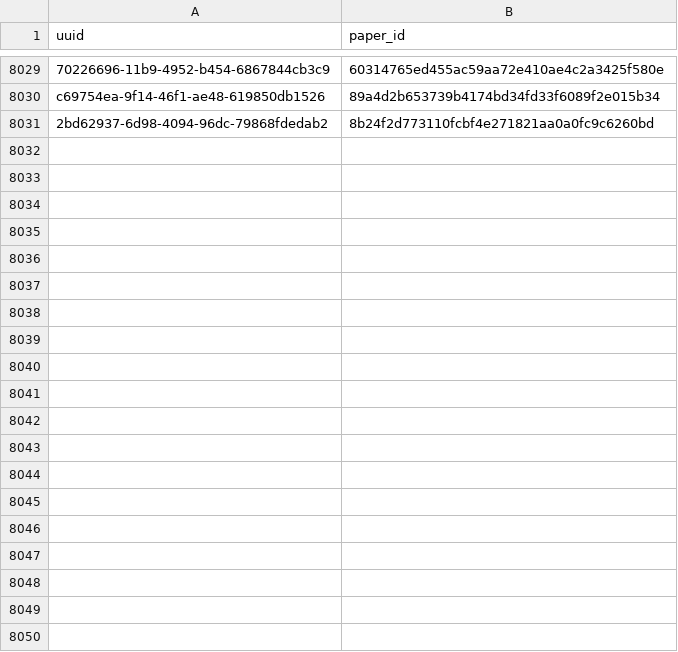
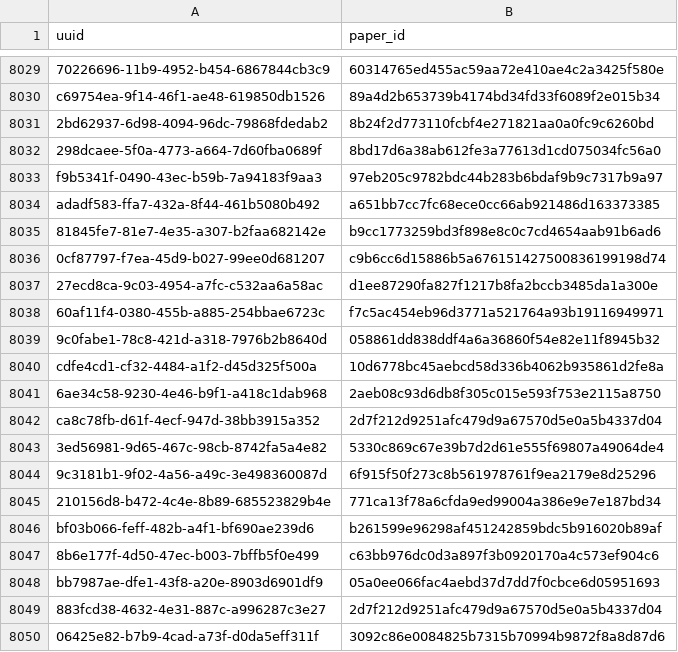
Before and after one commit to dev-SR/research-paper-downloader-pdf, a CSV file: data/info/done.csv, drawn as a sheet; only a part is shown, gaps mark what is left out; the diff covers the shown part only; the diff names each change by its address in the sheet, - before the commit and + after, or states it on an @@ line.

Commit message:
2252 papers downloaded

```diff
--- a/data/info/done.csv
+++ b/data/info/done.csv
+row 8032: 298dcaee-5f0a-4773-a664-7d60fba0689f | 8bd17d6a38ab612fe3a77613d1cd075034fc56a0
+row 8033: f9b5341f-0490-43ec-b59b-7a94183f9aa3 | 97eb205c9782bdc44b283b6bdaf9b9c7317b9a97
+row 8034: adadf583-ffa7-432a-8f44-461b5080b492 | a651bb7cc7fc68ece0cc66ab921486d163373385
+row 8035: 81845fe7-81e7-4e35-a307-b2faa682142e | b9cc1773259bd3f898e8c0c7cd4654aab91b6ad6
+row 8036: 0cf87797-f7ea-45d9-b027-99ee0d681207 | c9b6cc6d15886b5a676151427500836199198d74
+row 8037: 27ecd8ca-9c03-4954-a7fc-c532aa6a58ac | d1ee87290fa827f1217b8fa2bccb3485da1a300e
+row 8038: 60af11f4-0380-455b-a885-254bbae6723c | f7c5ac454eb96d3771a521764a93b19116949971
+row 8039: 9c0fabe1-78c8-421d-a318-7976b2b8640d | 058861dd838ddf4a6a36860f54e82e11f8945b32
+row 8040: cdfe4cd1-cf32-4484-a1f2-d45d325f500a | 10d6778bc45aebcd58d336b4062b935861d2fe8a
+row 8041: 6ae34c58-9230-4e46-b9f1-a418c1dab968 | 2aeb08c93d6db8f305c015e593f753e2115a8750
+row 8042: ca8c78fb-d61f-4ecf-947d-38bb3915a352 | 2d7f212d9251afc479d9a67570d5e0a5b4337d04
+row 8043: 3ed56981-9d65-467c-98cb-8742fa5a4e82 | 5330c869c67e39b7d2d61e555f69807a49064de4
+row 8044: 9c3181b1-9f02-4a56-a49c-3e498360087d | 6f915f50f273c8b561978761f9ea2179e8d25296
+row 8045: 210156d8-b472-4c4e-8b89-685523829b4e | 771ca13f78a6cfda9ed99004a386e9e7e187bd34
+row 8046: bf03b066-feff-482b-a4f1-bf690ae239d6 | b261599e96298af451242859bdc5b916020b89af
+row 8047: 8b6e177f-4d50-47ec-b003-7bffb5f0e499 | c63bb976dc0d3a897f3b0920170a4c573ef904c6
+row 8048: bb7987ae-dfe1-43f8-a20e-8903d6901df9 | 05a0ee066fac4aebd37d7dd7f0cbce6d05951693
+row 8049: 883fcd38-4632-4e31-887c-a996287c3e27 | 2d7f212d9251afc479d9a67570d5e0a5b4337d04
+row 8050: 06425e82-b7b9-4cad-a73f-d0da5eff311f | 3092c86e0084825b7315b70994b9872f8a8d87d6
```
Also changed, not shown: 49 added rows elsewhere in this file, data/info/not_found.csv, 1 other file.
